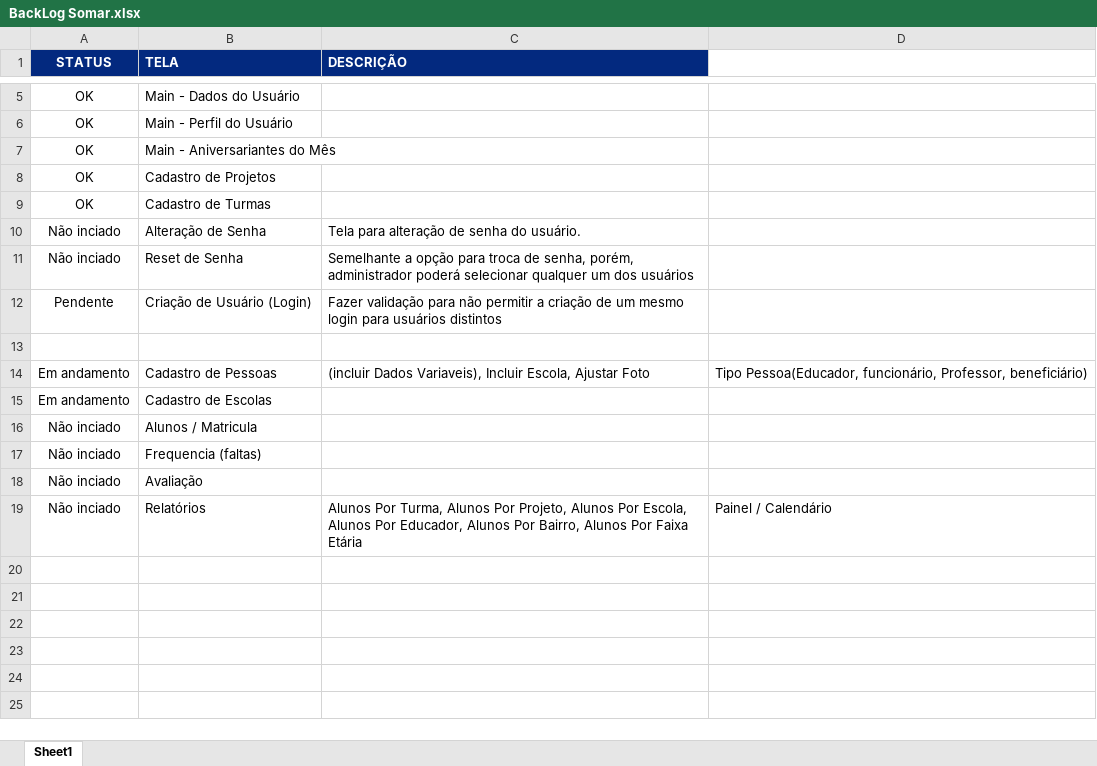
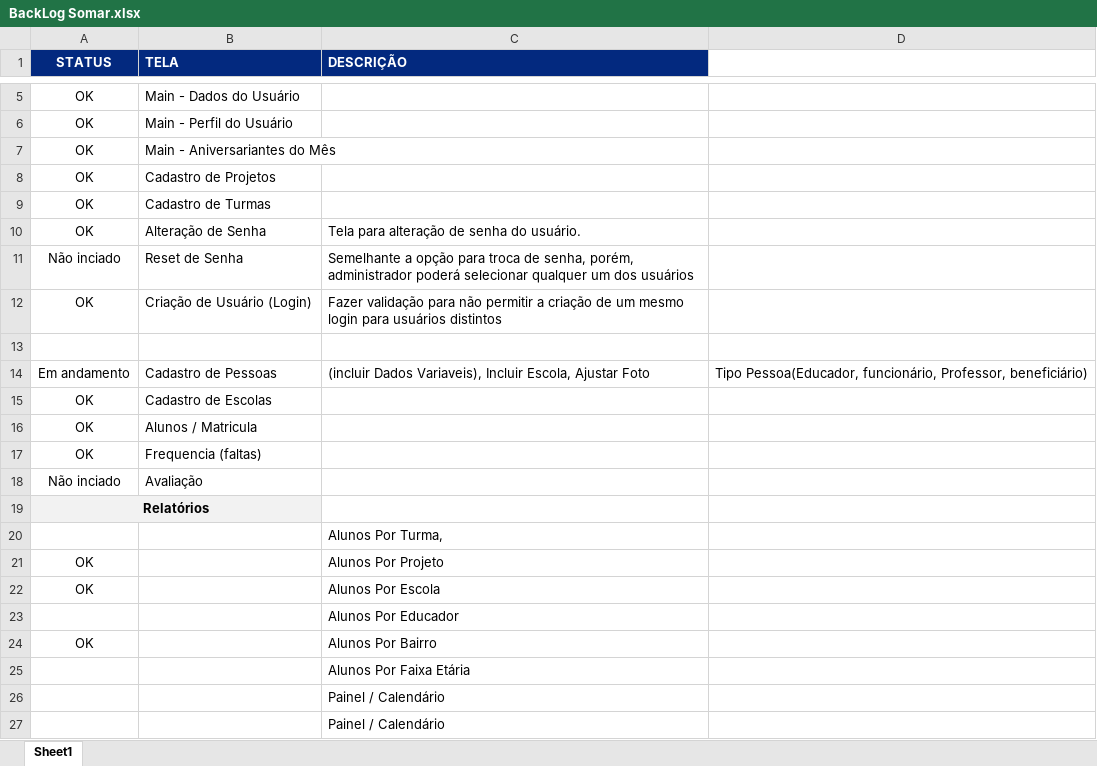
Before and after one commit to br2kdev/Somar, an Excel workbook: Others/BackLog Somar.xlsx, sheet Sheet1, drawn as a sheet; only a part is shown, gaps mark what is left out; values as stored, in another font and other column widths than the file's, no borders; removed rows and columns are numbered as before the commit, all else as after; the diff names each change by its address in the sheet, - before the commit and + after, or states it on an @@ line.

```diff
--- a/Others/BackLog Somar.xlsx (sheet Sheet1)
+++ b/Others/BackLog Somar.xlsx (sheet Sheet1)
-A10 (STATUS): Não inciado
+A10 (STATUS): OK
-A12 (STATUS): Pendente
+A12 (STATUS): OK
-A15 (STATUS): Em andamento
+A15 (STATUS): OK
-A16:A17 (STATUS): Não inciado
+A16:A17 (STATUS): OK
-row 19: Não inciado | Relatórios | Alunos Por Turma, Alunos Por Projeto, Alunos Por Escola, Alunos Por Educador, Alunos Por Bairro, Alunos Por Faixa Etária | Painel / Calendário
+row 19: Relatórios
+row 20:  |  | Alunos Por Turma,
+row 21: OK |  | Alunos Por Projeto
+row 22: OK |  | Alunos Por Escola
+row 23:  |  | Alunos Por Educador
+row 24: OK |  | Alunos Por Bairro
+row 25:  |  | Alunos Por Faixa Etária
+row 26:  |  | Painel / Calendário
+row 27:  |  | Painel / Calendário
```
Also changed, not shown: 28 other files.
